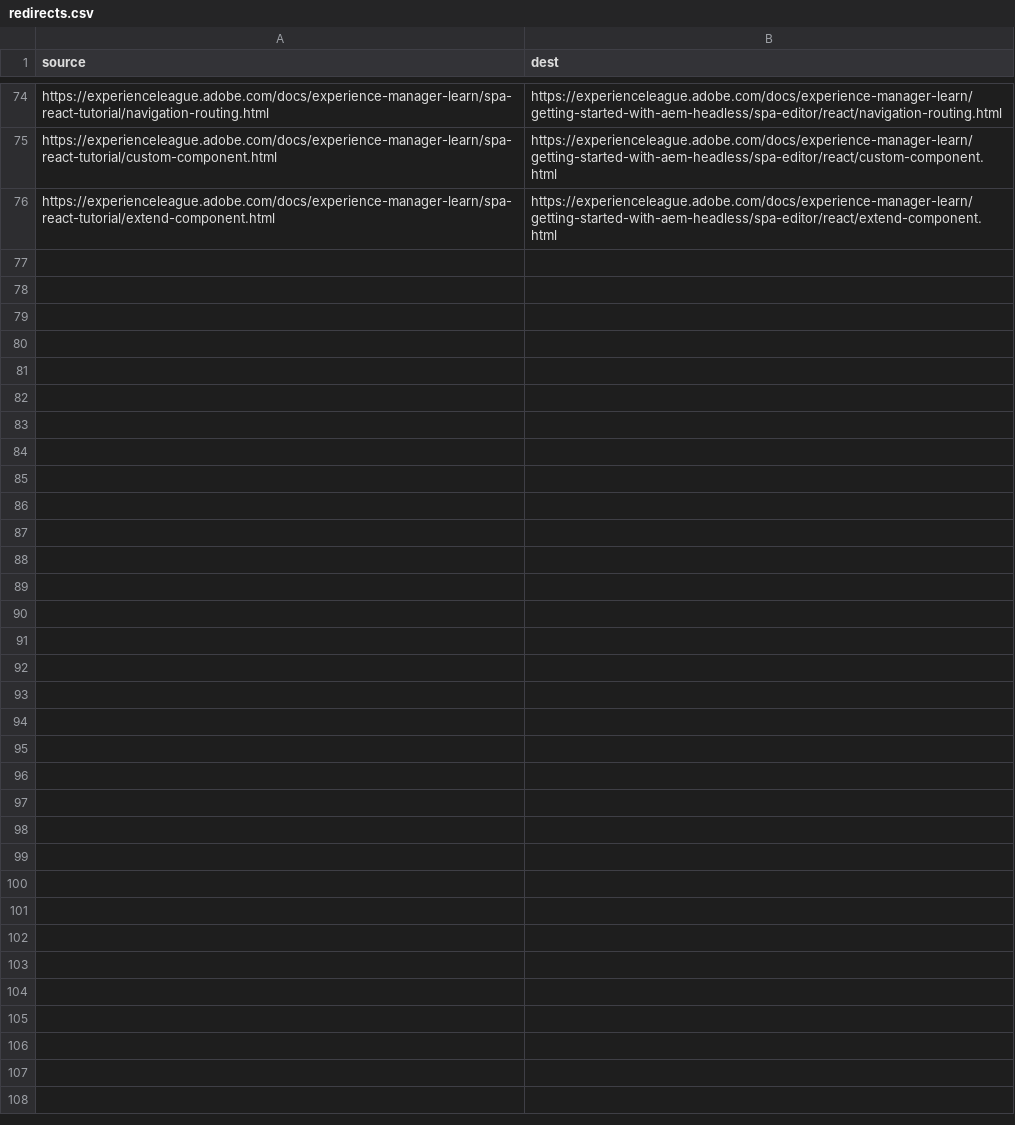
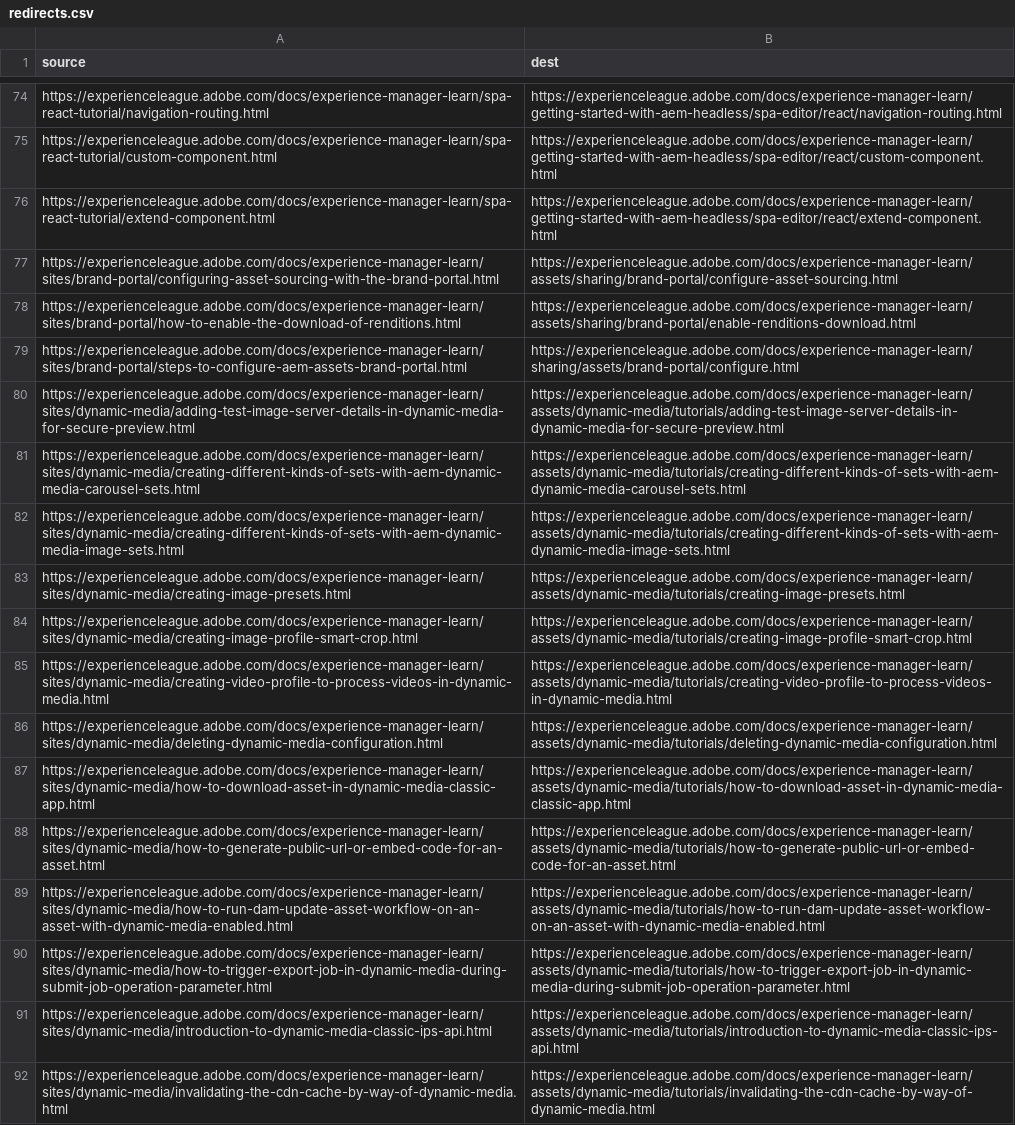
Before and after one commit to AdobeDocs/experience-manager-learn.nl-NL, a CSV file: redirects.csv, drawn as a sheet; only a part is shown, gaps mark what is left out; the diff names each change by its address in the sheet, - before the commit and + after, or states it on an @@ line.

Commit message:
Synced non localizable files from repo .

```diff
--- a/redirects.csv
+++ b/redirects.csv
+row 77: https://experienceleague.adobe.com/docs/experience-manager-learn/sites/brand-portal/configuring-asset-sourcing-with-the-brand-portal.html | https://experienceleague.adobe.com/docs/experience-manager-learn/assets/sharing/brand-portal/configure-asset-sourcing.html
+row 78: https://experienceleague.adobe.com/docs/experience-manager-learn/sites/brand-portal/how-to-enable-the-download-of-renditions.html | https://experienceleague.adobe.com/docs/experience-manager-learn/assets/sharing/brand-portal/enable-renditions-download.html
+row 79: https://experienceleague.adobe.com/docs/experience-manager-learn/sites/brand-portal/steps-to-configure-aem-assets-brand-portal.html | https://experienceleague.adobe.com/docs/experience-manager-learn/sharing/assets/brand-portal/configure.html
+row 80: https://experienceleague.adobe.com/docs/experience-manager-learn/sites/dynamic-media/adding-test-image-server-details-in-dynamic-media-for-secure-preview.html | https://experienceleague.adobe.com/docs/experience-manager-learn/assets/dynamic-media/tutorials/adding-test-image-server-details-in-dynamic-media-for-secure-preview.html
+row 81: https://experienceleague.adobe.com/docs/experience-manager-learn/sites/dynamic-media/creating-different-kinds-of-sets-with-aem-dynamic-media-carousel-sets.html | https://experienceleague.adobe.com/docs/experience-manager-learn/assets/dynamic-media/tutorials/creating-different-kinds-of-sets-with-aem-dynamic-media-carousel-sets.html
+row 82: https://experienceleague.adobe.com/docs/experience-manager-learn/sites/dynamic-media/creating-different-kinds-of-sets-with-aem-dynamic-media-image-sets.html | https://experienceleague.adobe.com/docs/experience-manager-learn/assets/dynamic-media/tutorials/creating-different-kinds-of-sets-with-aem-dynamic-media-image-sets.html
+row 83: https://experienceleague.adobe.com/docs/experience-manager-learn/sites/dynamic-media/creating-image-presets.html | https://experienceleague.adobe.com/docs/experience-manager-learn/assets/dynamic-media/tutorials/creating-image-presets.html
+row 84: https://experienceleague.adobe.com/docs/experience-manager-learn/sites/dynamic-media/creating-image-profile-smart-crop.html | https://experienceleague.adobe.com/docs/experience-manager-learn/assets/dynamic-media/tutorials/creating-image-profile-smart-crop.html
+row 85: https://experienceleague.adobe.com/docs/experience-manager-learn/sites/dynamic-media/creating-video-profile-to-process-videos-in-dynamic-media.html | https://experienceleague.adobe.com/docs/experience-manager-learn/assets/dynamic-media/tutorials/creating-video-profile-to-process-videos-in-dynamic-media.html
+row 86: https://experienceleague.adobe.com/docs/experience-manager-learn/sites/dynamic-media/deleting-dynamic-media-configuration.html | https://experienceleague.adobe.com/docs/experience-manager-learn/assets/dynamic-media/tutorials/deleting-dynamic-media-configuration.html
+row 87: https://experienceleague.adobe.com/docs/experience-manager-learn/sites/dynamic-media/how-to-download-asset-in-dynamic-media-classic-app.html | https://experienceleague.adobe.com/docs/experience-manager-learn/assets/dynamic-media/tutorials/how-to-download-asset-in-dynamic-media-classic-app.html
+row 88: https://experienceleague.adobe.com/docs/experience-manager-learn/sites/dynamic-media/how-to-generate-public-url-or-embed-code-for-an-asset.html | https://experienceleague.adobe.com/docs/experience-manager-learn/assets/dynamic-media/tutorials/how-to-generate-public-url-or-embed-code-for-an-asset.html
+row 89: https://experienceleague.adobe.com/docs/experience-manager-learn/sites/dynamic-media/how-to-run-dam-update-asset-workflow-on-an-asset-with-dynamic-media-enabled.html | https://experienceleague.adobe.com/docs/experience-manager-learn/assets/dynamic-media/tutorials/how-to-run-dam-update-asset-workflow-on-an-asset-with-dynamic-media-enabled.html
+row 90: https://experienceleague.adobe.com/docs/experience-manager-learn/sites/dynamic-media/how-to-trigger-export-job-in-dynamic-media-during-submit-job-operation-parameter.html | https://experienceleague.adobe.com/docs/experience-manager-learn/assets/dynamic-media/tutorials/how-to-trigger-export-job-in-dynamic-media-during-submit-job-operation-parameter.html
+row 91: https://experienceleague.adobe.com/docs/experience-manager-learn/sites/dynamic-media/introduction-to-dynamic-media-classic-ips-api.html | https://experienceleague.adobe.com/docs/experience-manager-learn/assets/dynamic-media/tutorials/introduction-to-dynamic-media-classic-ips-api.html
+row 92: https://experienceleague.adobe.com/docs/experience-manager-learn/sites/dynamic-media/invalidating-the-cdn-cache-by-way-of-dynamic-media.html | https://experienceleague.adobe.com/docs/experience-manager-learn/assets/dynamic-media/tutorials/invalidating-the-cdn-cache-by-way-of-dynamic-media.html
```
